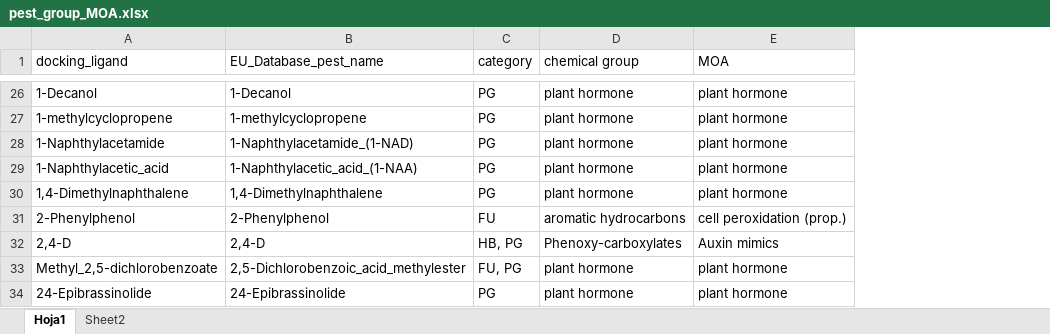
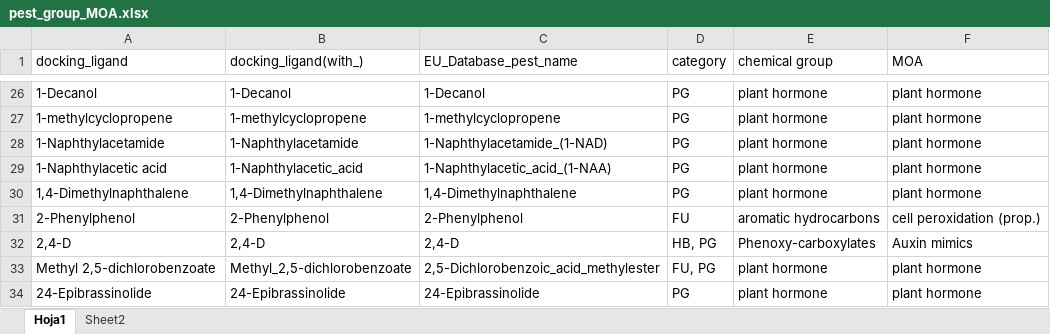
Before and after one commit to mungowz/AUDO4RIAS, an Excel workbook: excel_files/pest_group_MOA.xlsx, sheet Hoja1, drawn as a sheet; only a part is shown, gaps mark what is left out; values as stored, in another font and other column widths than the file's, no borders; conditional formats and table styles not drawn; the diff covers the shown part only; the diff names each change by its address in the sheet, - before the commit and + after, or states it on an @@ line.

Commit message:
- Fixed some issues in prepare_ligands.py and extract_3D_structures.py

```diff
--- a/excel_files/pest_group_MOA.xlsx (sheet Hoja1)
+++ b/excel_files/pest_group_MOA.xlsx (sheet Hoja1)
+column B (docking_ligand(with_)), rows 26-34: 1-Decanol | 1-methylcyclopropene | 1-Naphthylacetamide | 1-Naphthylacetic_acid | 1,4-Dimethylnaphthalene | 2-Phenylphenol | 2,4-D | Methyl_2,5-dichlorobenzoate | 24-Epibrassinolide
-A29 (docking_ligand): 1-Naphthylacetic_acid
+A29 (docking_ligand): 1-Naphthylacetic acid
-A33 (docking_ligand): Methyl_2,5-dichlorobenzoate
+A33 (docking_ligand): Methyl 2,5-dichlorobenzoate
```
Also changed, not shown: 42 edited cells elsewhere in this sheet, excel_files/ligands_sdf_output.xlsx, 4 other files.
